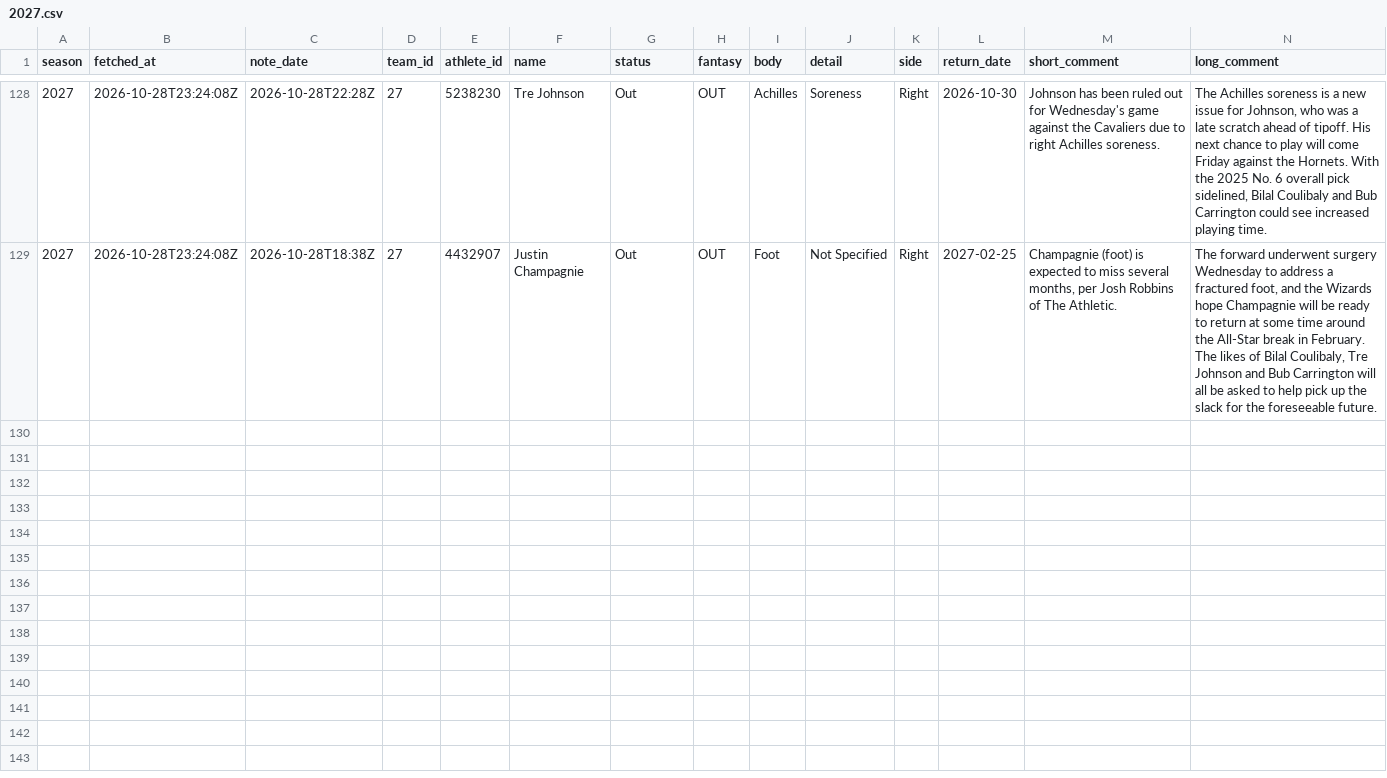
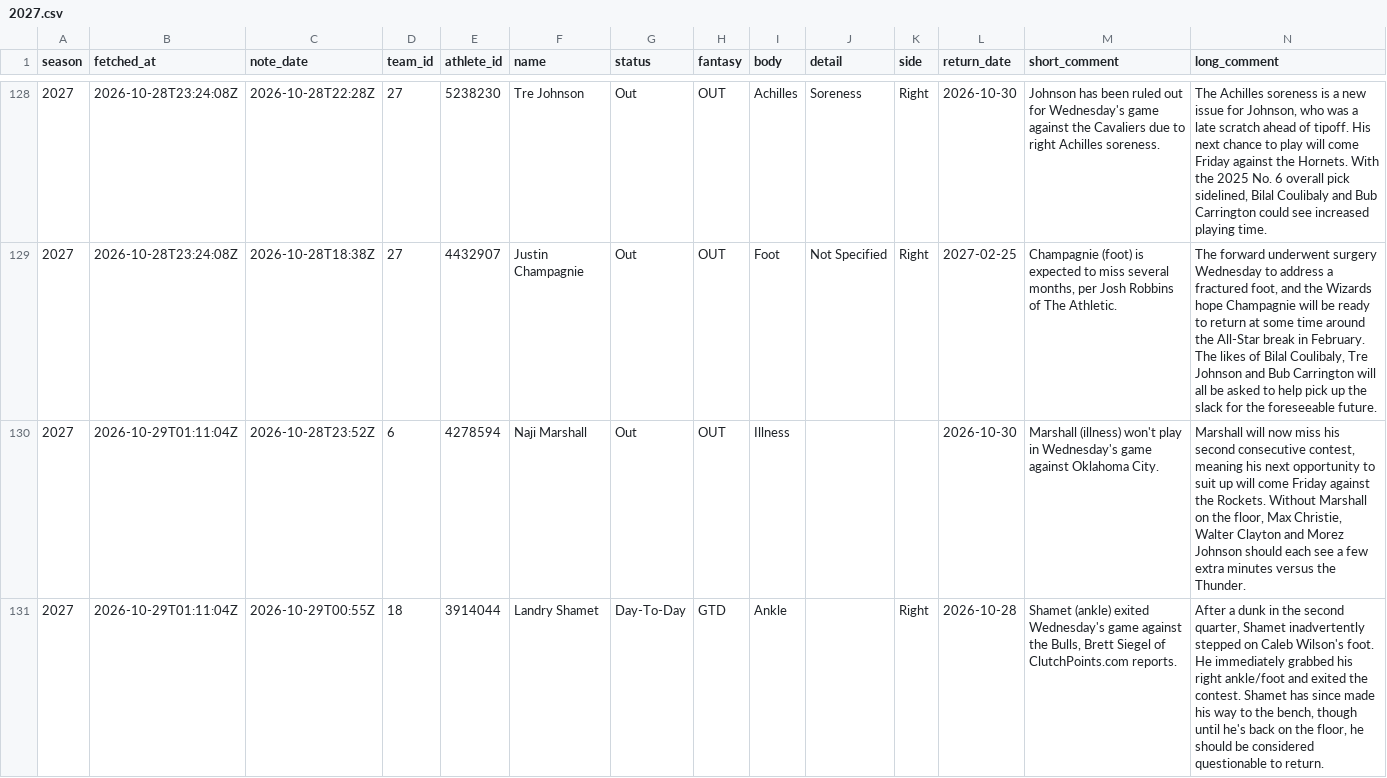
Before and after one commit to martinez-hub/nbaPredicts, a CSV file: data/text_injuries/2027.csv, drawn as a sheet; only a part is shown, gaps mark what is left out; the diff covers the shown part only.

```diff
--- a/data/text_injuries/2027.csv
+++ b/data/text_injuries/2027.csv
@@ -129 +129,3 @@ season,fetched_at,note_date,team_id,athlete_id,name,status,fantasy,body,detail,s
 2027,2026-10-28T23:24:08Z,2026-10-28T18:38Z,27,4432907,Justin Champagnie,Out,OUT,Foot,Not Specified,Right,2027-02-25,"Champagnie (foot) is expected to miss several months, per Josh Robbins of The Athletic.","The forward underwent surgery Wednesday to address a fractured foot, and the Wizards hope Champagnie will be ready to return at some time around the All-Star break in February. The likes of Bilal Coulibaly, Tre Johnson and Bub Carrington will all be asked to help pick up the slack for the foreseeable future."
+2027,2026-10-29T01:11:04Z,2026-10-28T23:52Z,6,4278594,Naji Marshall,Out,OUT,Illness,,,2026-10-30,Marshall (illness) won't play in Wednesday's game against Oklahoma City.,"Marshall will now miss his second consecutive contest, meaning his next opportunity to suit up will come Friday against the Rockets. Without Marshall on the floor, Max Christie, Walter Clayton and Morez Johnson should each see a few extra minutes versus the Thunder."
+2027,2026-10-29T01:11:04Z,2026-10-29T00:55Z,18,3914044,Landry Shamet,Day-To-Day,GTD,Ankle,,Right,2026-10-28,"Shamet (ankle) exited Wednesday's game against the Bulls, Brett Siegel of ClutchPoints.com reports.","After a dunk in the second quarter, Shamet inadvertently stepped on Caleb Wilson's foot. He immediately grabbed his right ankle/foot and exited the contest. Shamet has since made his way to the bench, though until he's back on the floor, he should be considered questionable to return."
```
Also changed, not shown: 2 added rows elsewhere in this file, data/games/2027.csv, data/player_predictions/2027.csv, 3 other files.
